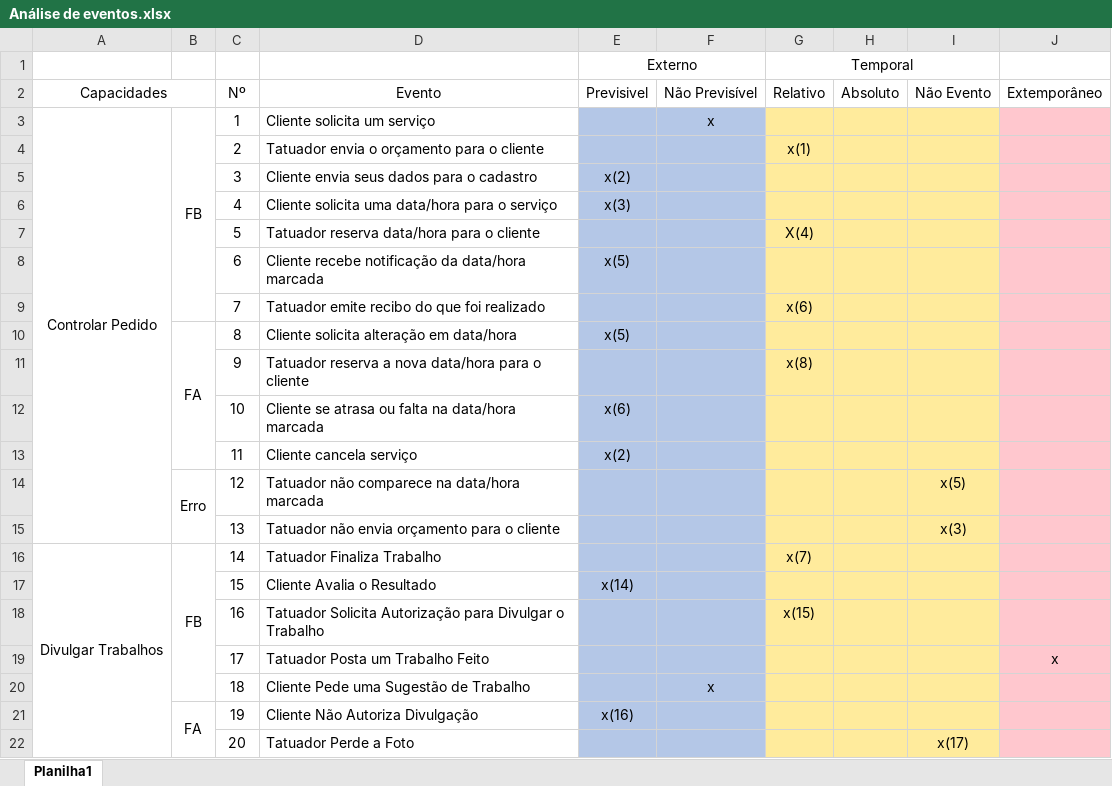
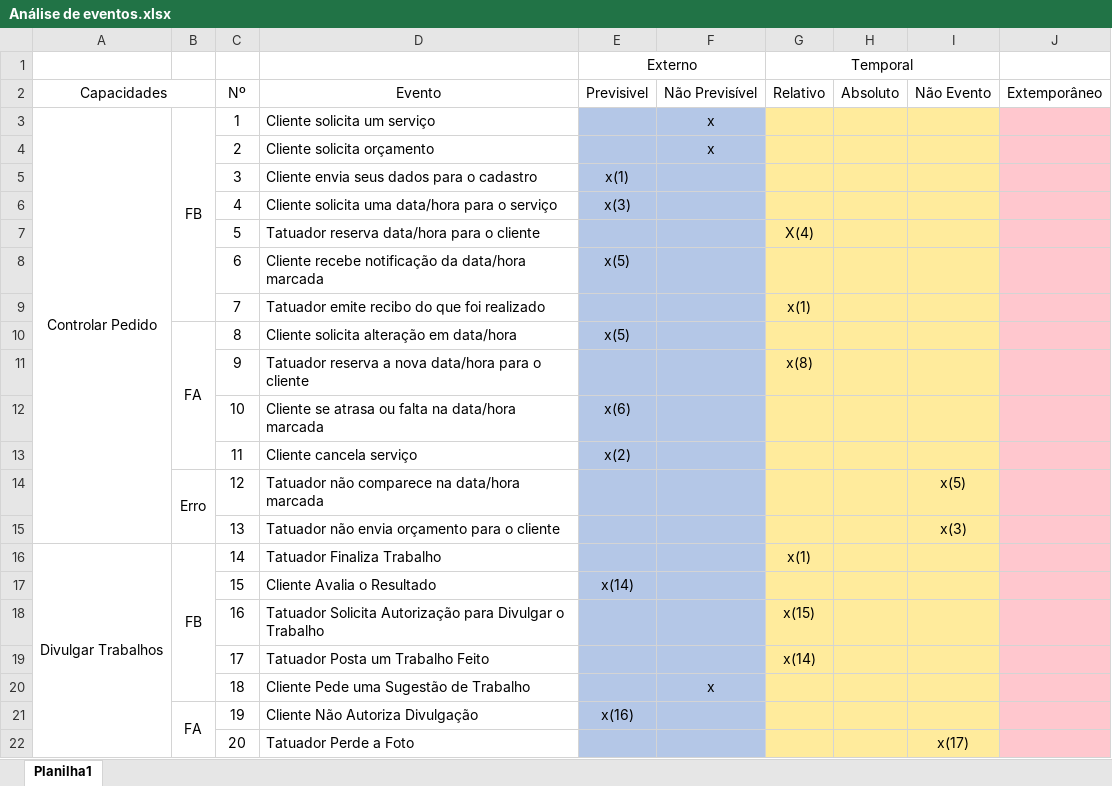
Before and after one commit to zzzaik/OPE_Draco, an Excel workbook: Doc_atual/Análise de eventos.xlsx, sheet Planilha1, drawn as a sheet; values as stored, in another font and other column widths than the file's, no borders; the diff names each change by its address in the sheet, - before the commit and + after, or states it on an @@ line.

```diff
--- a/Doc_atual/Análise de eventos.xlsx (sheet Planilha1)
+++ b/Doc_atual/Análise de eventos.xlsx (sheet Planilha1)
-D4 (Evento): Tatuador envia o orçamento para o cliente
+D4 (Evento): Cliente solicita orçamento
-F4 (Não Previsível): (empty)
+F4 (Não Previsível): x
-G4 (Relativo): x(1)
+G4 (Relativo): (empty)
-E5 (Previsivel): x(2)
+E5 (Previsivel): x(1)
-G9 (Relativo): x(6)
+G9 (Relativo): x(1)
-G16 (Relativo): x(7)
+G16 (Relativo): x(1)
-G19 (Relativo): (empty)
+G19 (Relativo): x(14)
-J19 (Extemporâneo): x
+J19 (Extemporâneo): (empty)
```
Also changed, not shown: 9 other files.
